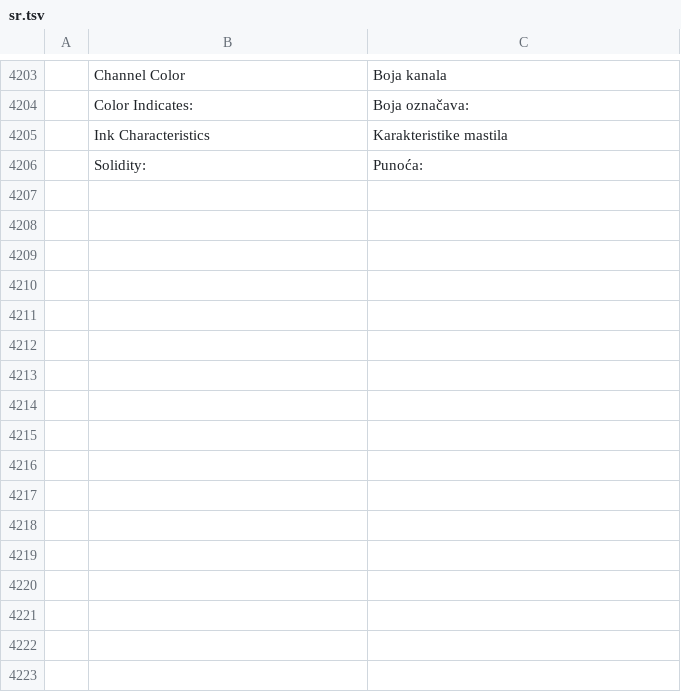
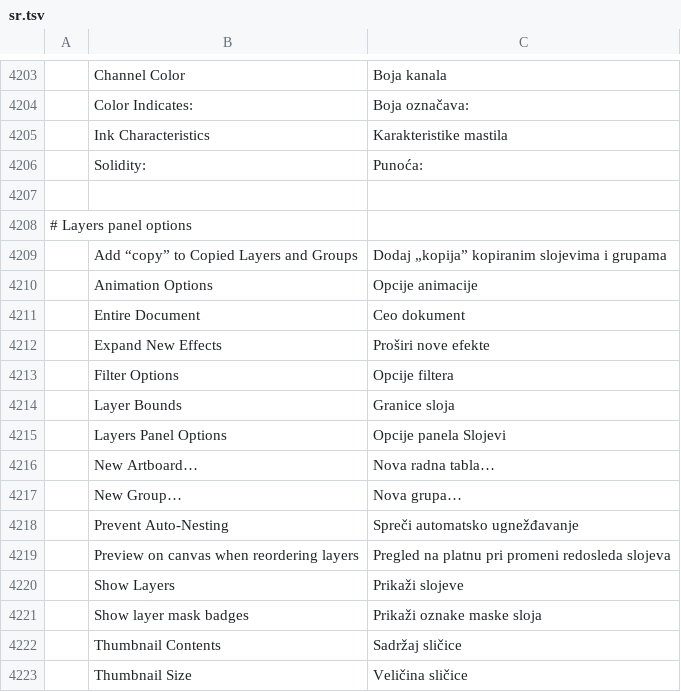
Before and after one commit to ChoqueCastroLD/capishot, a TSV file: crates/ui-egui/src/i18n/sr.tsv, drawn as a sheet; only a part is shown, gaps mark what is left out; the diff names each change by its address in the sheet, - before the commit and + after, or states it on an @@ line.

```diff
--- a/crates/ui-egui/src/i18n/sr.tsv
+++ b/crates/ui-egui/src/i18n/sr.tsv
+row 4207: (empty)
+row 4208: # Layers panel options
+row 4209:  | Add “copy” to Copied Layers and Groups | Dodaj „kopija” kopiranim slojevima i grupama
+row 4210:  | Animation Options | Opcije animacije
+row 4211:  | Entire Document | Ceo dokument
+row 4212:  | Expand New Effects | Proširi nove efekte
+row 4213:  | Filter Options | Opcije filtera
+row 4214:  | Layer Bounds | Granice sloja
+row 4215:  | Layers Panel Options | Opcije panela Slojevi
+row 4216:  | New Artboard… | Nova radna tabla…
+row 4217:  | New Group… | Nova grupa…
+row 4218:  | Prevent Auto-Nesting | Spreči automatsko ugnežđavanje
+row 4219:  | Preview on canvas when reordering layers | Pregled na platnu pri promeni redosleda slojeva
+row 4220:  | Show Layers | Prikaži slojeve
+row 4221:  | Show layer mask badges | Prikaži oznake maske sloja
+row 4222:  | Thumbnail Contents | Sadržaj sličice
+row 4223:  | Thumbnail Size | Veličina sličice
```
